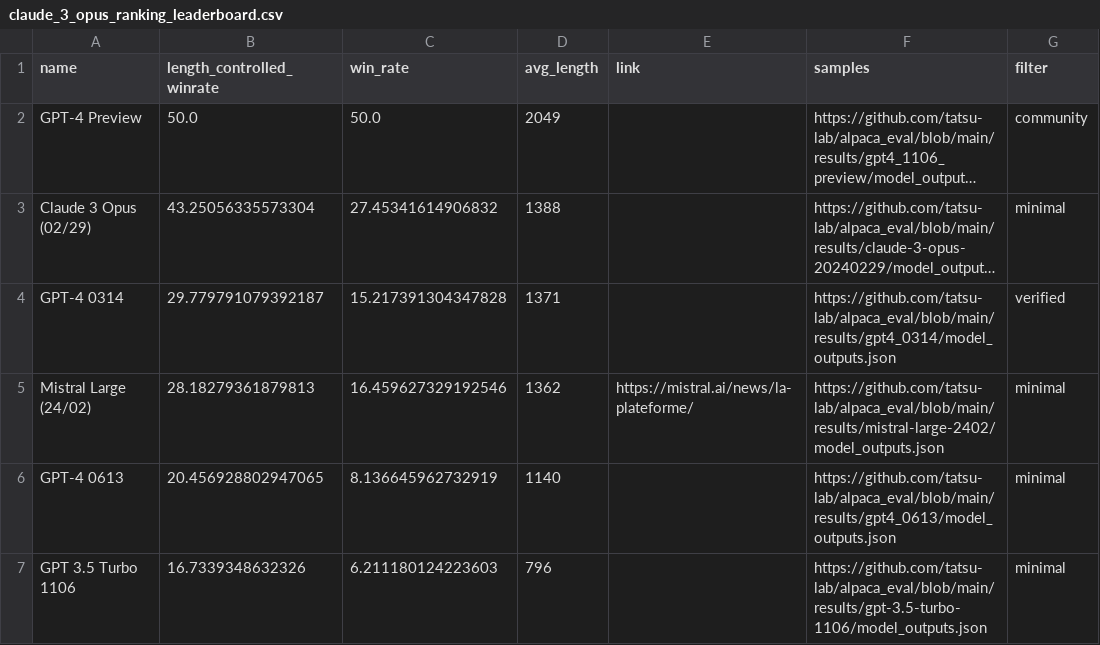
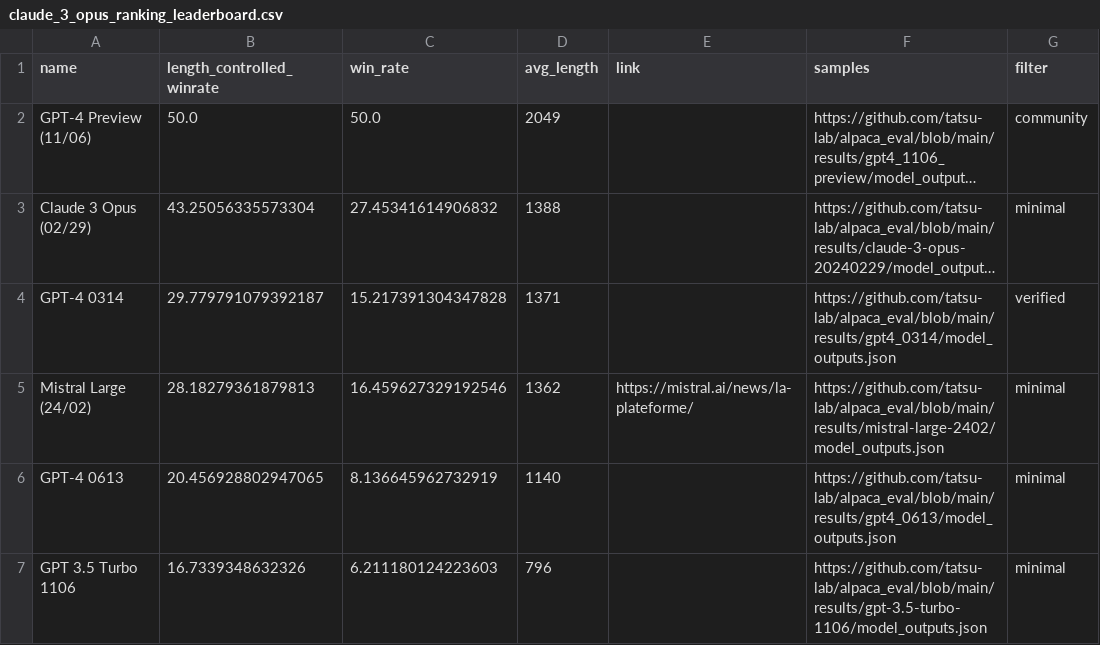
Before and after one commit to tatsu-lab/alpaca_eval, a CSV file: docs/data_AlpacaEval_2/claude_3_opus_ranking_leaderboard.csv, drawn as a sheet; long unchanged cells end in …; the diff names each change by its address in the sheet, - before the commit and + after, or states it on an @@ line.

```diff
--- a/docs/data_AlpacaEval_2/claude_3_opus_ranking_leaderboard.csv
+++ b/docs/data_AlpacaEval_2/claude_3_opus_ranking_leaderboard.csv
-A2 (name): GPT-4 Preview
+A2 (name): GPT-4 Preview (11/06)
```
Also changed, not shown: docs/data_AlpacaEval/alpaca_eval_gpt4_leaderboard.csv, docs/data_AlpacaEval_2/mistral-large-2402_ranking_leaderboard.csv, 4 other files.
